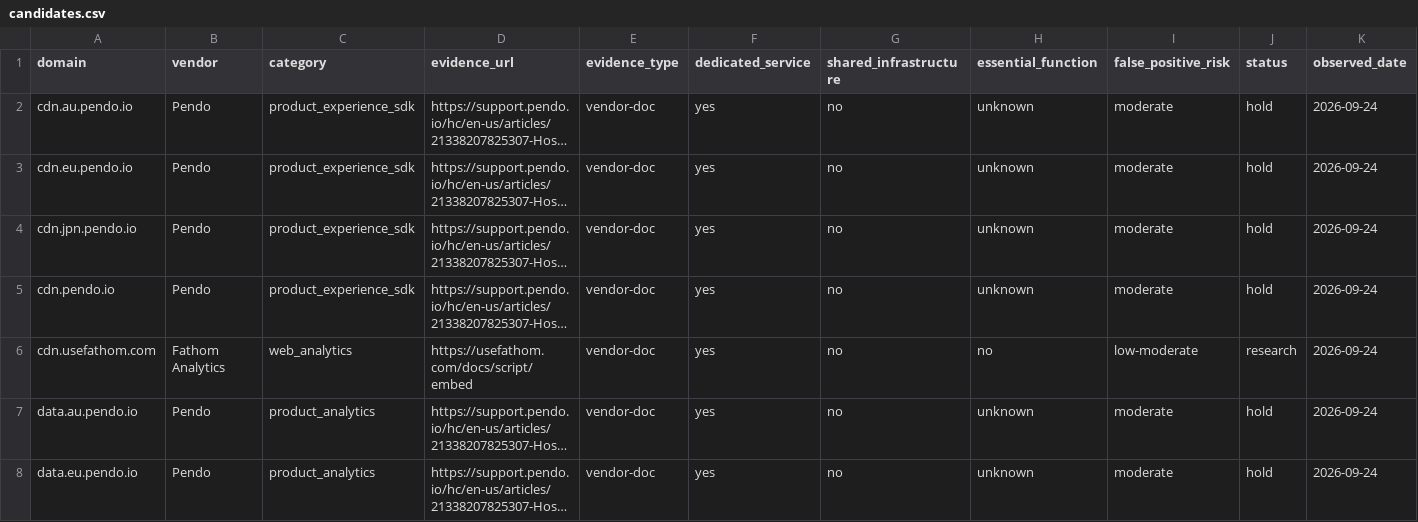
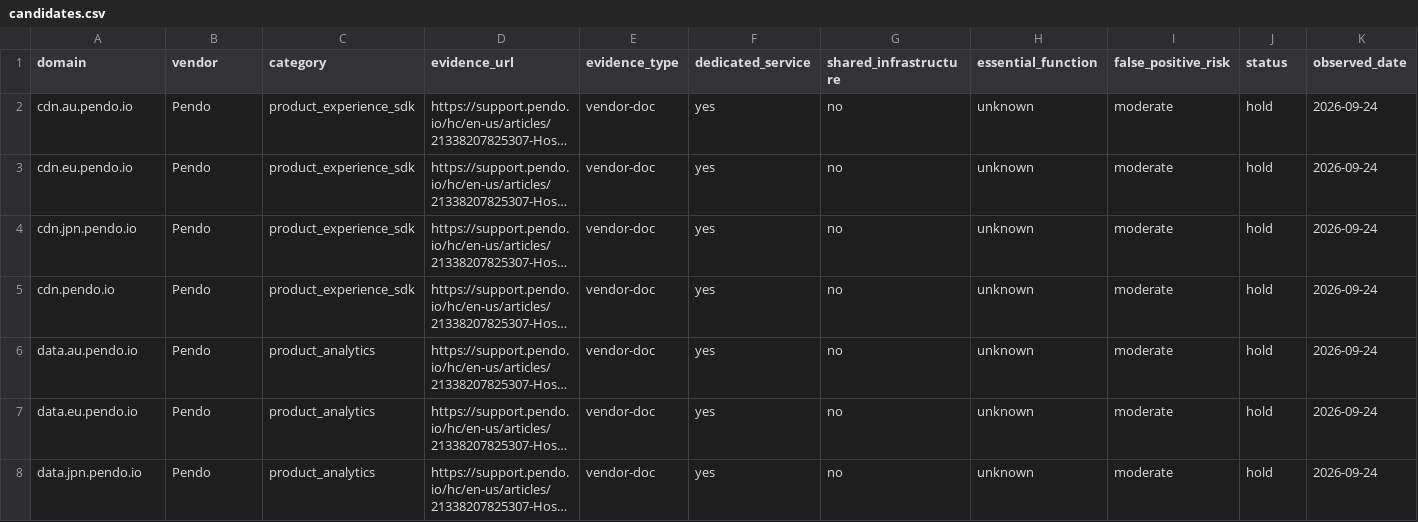
Before and after one commit to muzii9/netcalckit-blocklist, a CSV file: candidates/candidates.csv, drawn as a sheet; only a part is shown; the shorter side is filled out with more unchanged rows; long unchanged cells end in …; rows hold the shown columns only; the diff names each change by its address in the sheet, - before the commit and + after, or states it on an @@ line.

Commit message:
Rules: Fathom Analytics Standard candidate (88 rules)
* research: record Fathom CI and DNS review

* rules: promote Fathom Analytics script host

* research: remove promoted Fathom candidate from staging

* build: regenerate curated domains for Fathom candidate

* build: regenerate Standard list with Fathom candidate

* docs: update Standard rule count for Fathom candidate

* docs: record Fathom Standard release candidate

* test: record 88-rule AdGuard Home verification

```diff
--- a/candidates/candidates.csv
+++ b/candidates/candidates.csv
-row 6: cdn.usefathom.com | Fathom Analytics | web_analytics | https://usefathom.com/docs/script/embed | vendor-doc | yes | no | no | low-moderate | research | 2026-09-24
```
Also changed, not shown: rules/rules.csv, 5 other files.
